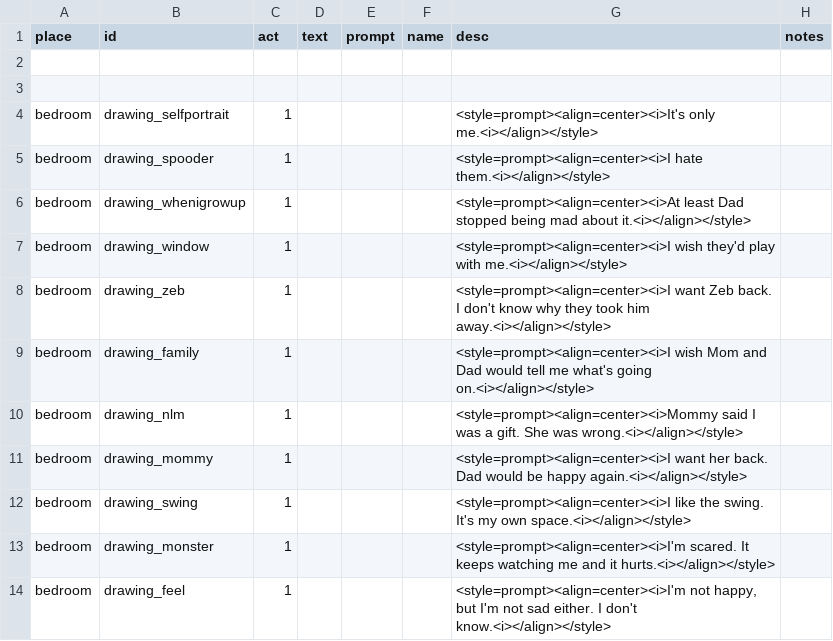
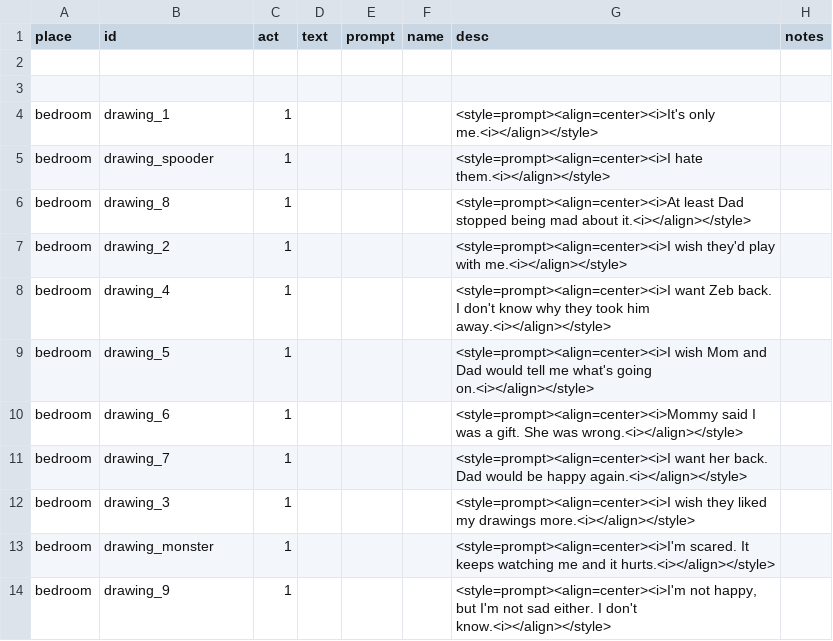
Before and after one commit to MoonTales/Spooky, a CSV file: Assets/Resources/Text/drawings.csv, drawn as a sheet.

```diff
--- a/Assets/Resources/Text/drawings.csv
+++ b/Assets/Resources/Text/drawings.csv
@@ -3,12 +3,12 @@
 ,,,,,,,
-bedroom,drawing_selfportrait,1,,,,<style=prompt><align=center><i>It's only me.<i></align></style>,
+bedroom,drawing_1,1,,,,<style=prompt><align=center><i>It's only me.<i></align></style>,
 bedroom,drawing_spooder,1,,,,<style=prompt><align=center><i>I hate them.<i></align></style>,
-bedroom,drawing_whenigrowup,1,,,,<style=prompt><align=center><i>At least Dad stopped being mad about it.<i></align></style>,
-bedroom,drawing_window,1,,,,<style=prompt><align=center><i>I wish they'd play with me.<i></align></style>,
-bedroom,drawing_zeb,1,,,,<style=prompt><align=center><i>I want Zeb back. I don't know why they took him away.<i></align></style>,
-bedroom,drawing_family,1,,,,<style=prompt><align=center><i>I wish Mom and Dad would tell me what's going on.<i></align></style>,
-bedroom,drawing_nlm,1,,,,<style=prompt><align=center><i>Mommy said I was a gift. She was wrong.<i></align></style>,
-bedroom,drawing_mommy,1,,,,<style=prompt><align=center><i>I want her back. Dad would be happy again.<i></align></style>,
-bedroom,drawing_swing,1,,,,<style=prompt><align=center><i>I like the swing. It's my own space.<i></align></style>,
+bedroom,drawing_8,1,,,,<style=prompt><align=center><i>At least Dad stopped being mad about it.<i></align></style>,
+bedroom,drawing_2,1,,,,<style=prompt><align=center><i>I wish they'd play with me.<i></align></style>,
+bedroom,drawing_4,1,,,,<style=prompt><align=center><i>I want Zeb back. I don't know why they took him away.<i></align></style>,
+bedroom,drawing_5,1,,,,<style=prompt><align=center><i>I wish Mom and Dad would tell me what's going on.<i></align></style>,
+bedroom,drawing_6,1,,,,<style=prompt><align=center><i>Mommy said I was a gift. She was wrong.<i></align></style>,
+bedroom,drawing_7,1,,,,<style=prompt><align=center><i>I want her back. Dad would be happy again.<i></align></style>,
+bedroom,drawing_3,1,,,,<style=prompt><align=center><i>I wish they liked my drawings more.<i></align></style>,
 bedroom,drawing_monster,1,,,,<style=prompt><align=center><i>I'm scared. It keeps watching me and it hurts.<i></align></style>,
-bedroom,drawing_feel,1,,,,"<style=prompt><align=center><i>I'm not happy, but I'm not sad either. I don't know.<i></align></style>",
+bedroom,drawing_9,1,,,,"<style=prompt><align=center><i>I'm not happy, but I'm not sad either. I don't know.<i></align></style>",
```
Also changed, not shown: 1 other file.
